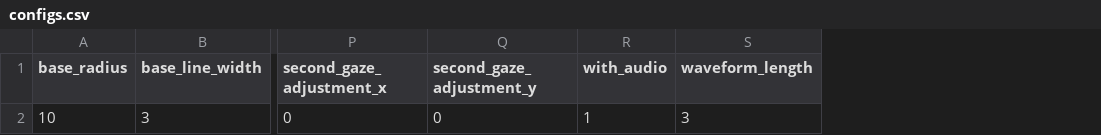
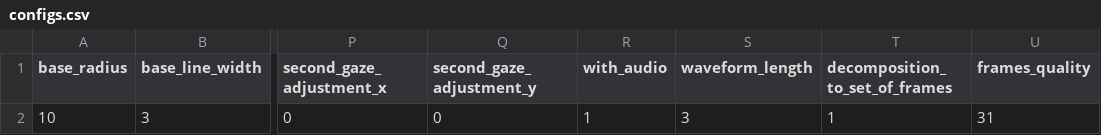
Before and after one commit to Arhisan/DUET-for-Pupil, a CSV file: scripts/configs.csv, drawn as a sheet; only a part is shown, gaps mark what is left out; the diff names each change by its address in the sheet, - before the commit and + after, or states it on an @@ line.

Commit message:
4 - Frames decomposition option has beed added / experimental 2-way output (lite & full)

```diff
--- a/scripts/configs.csv
+++ b/scripts/configs.csv
+column T (decomposition_to_set_of_frames), row 2: 1
+column U (frames_quality), row 2: 31
```
Also changed, not shown: 1 other file.
